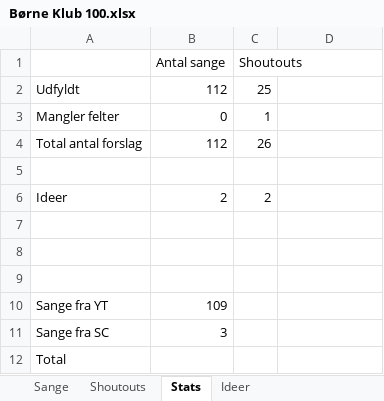
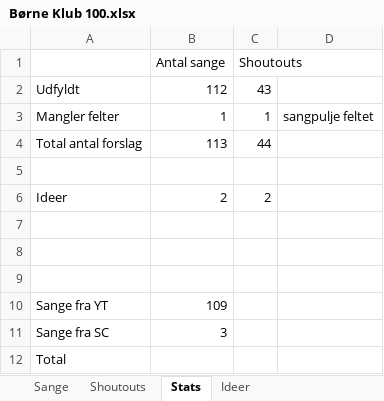
Before and after one commit to LukasLeindals/klub-100-maker, an Excel workbook: Examples/Børne Klub 100/Børne Klub 100.xlsx, sheet Stats, drawn as a sheet; values as stored, in another font and other column widths than the file's, no borders; charts and pictures not drawn; the diff names each change by its address in the sheet, - before the commit and + after, or states it on an @@ line.

Commit message:
create shoutout csv
Change to go after n_songs arg instead of number of rows in csv

add create_shoutout_csv and get_length

```diff
--- a/Examples/Børne Klub 100/Børne Klub 100.xlsx (sheet Stats)
+++ b/Examples/Børne Klub 100/Børne Klub 100.xlsx (sheet Stats)
-C2 (Shoutouts): 25
+C2 (Shoutouts): 43
-B3 (Antal sange): 0
+B3 (Antal sange): 1
-D3: (empty)
+D3: sangpulje feltet
-B4 (Antal sange): 112
+B4 (Antal sange): 113
-C4 (Shoutouts): 26
+C4 (Shoutouts): 44
```
Also changed, not shown: sheet Shoutouts, sheet Sange, sheet Ideer, formulas that keep their value, 7 other files.
